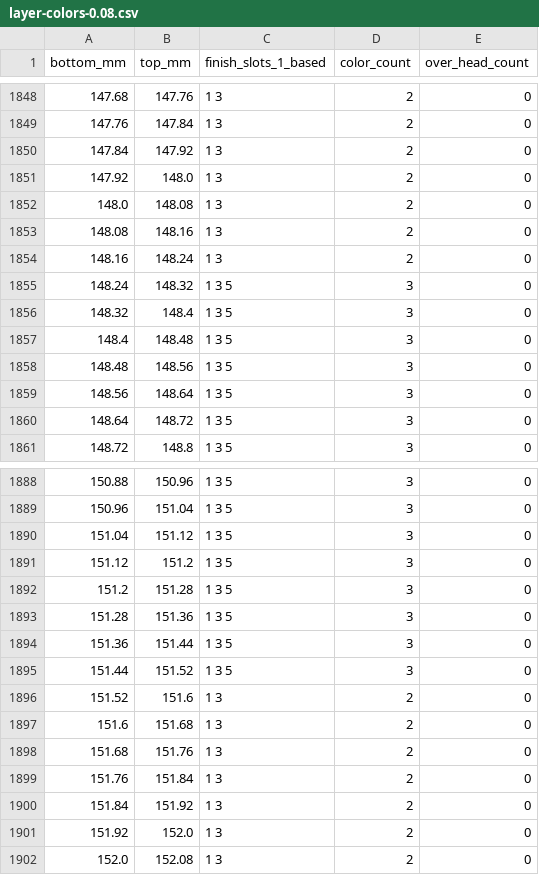
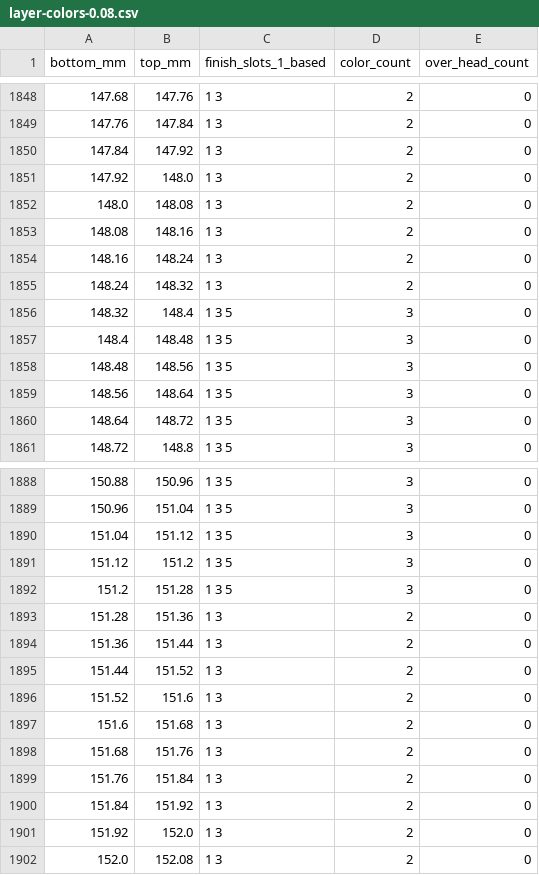
Before and after one commit to tejassparky2/Codex-figurine, a CSV file: claude works/man-with-drink-v2/out/layer-colors-0.08.csv, drawn as a sheet; only a part is shown, gaps mark what is left out.

```diff
--- a/claude works/man-with-drink-v2/out/layer-colors-0.08.csv
+++ b/claude works/man-with-drink-v2/out/layer-colors-0.08.csv
@@ -1854,3 +1854,3 @@ bottom_mm,top_mm,finish_slots_1_based,color_count,over_head_count
 148.16,148.24,1 3,2,0
-148.24,148.32,1 3 5,3,0
+148.24,148.32,1 3,2,0
 148.32,148.4,1 3 5,3,0
@@ -1892,5 +1892,5 @@ bottom_mm,top_mm,finish_slots_1_based,color_count,over_head_count
 151.2,151.28,1 3 5,3,0
-151.28,151.36,1 3 5,3,0
-151.36,151.44,1 3 5,3,0
-151.44,151.52,1 3 5,3,0
+151.28,151.36,1 3,2,0
+151.36,151.44,1 3,2,0
+151.44,151.52,1 3,2,0
 151.52,151.6,1 3,2,0
```
Also changed, not shown: claude works/man-with-drink-v2/out/layer-colors-0.2.csv, 16 other files.
